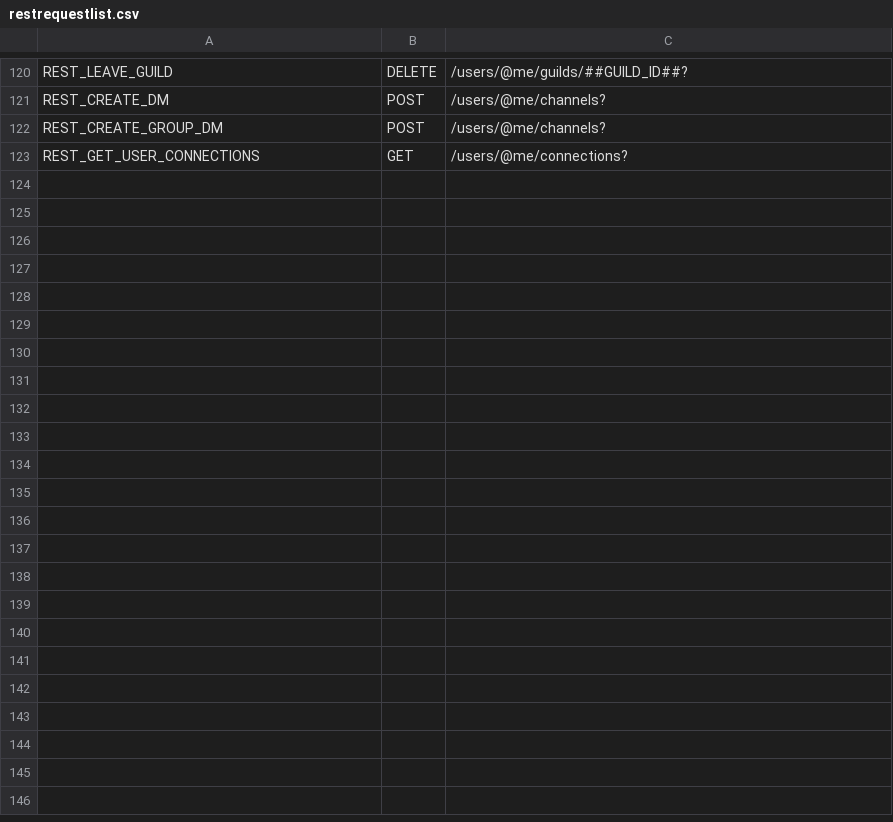
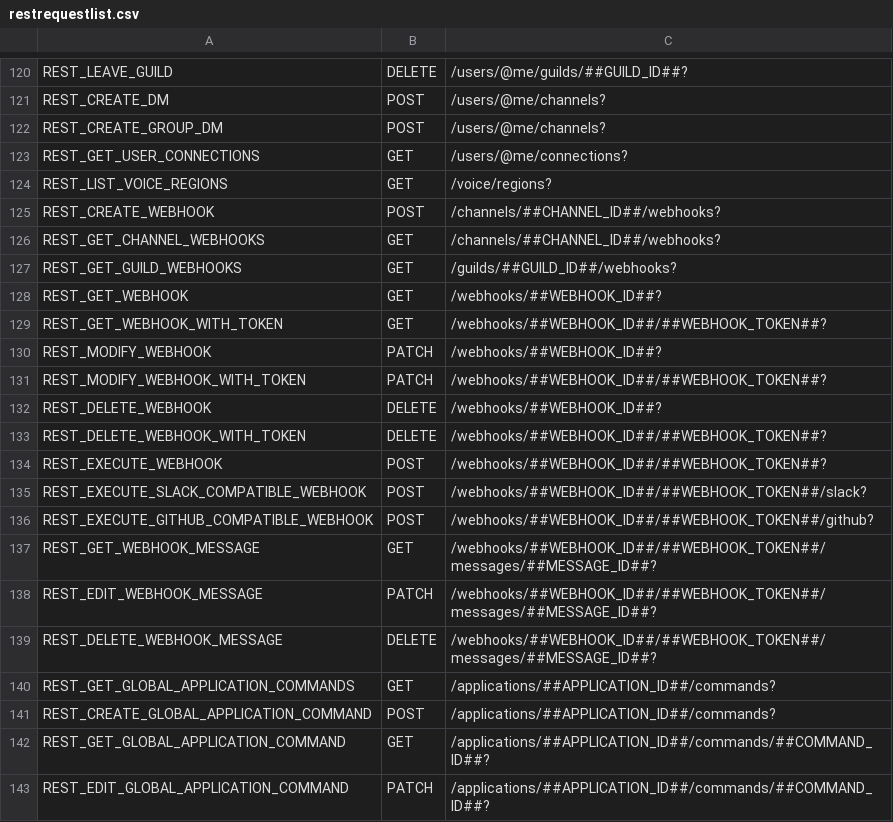
Before and after one commit to Eurobertics/Nebucord, a CSV file: src/REST/Base/restrequestlist.csv, drawn as a sheet; only a part is shown, gaps mark what is left out; the diff covers the shown part only; the diff names each change by its address in the sheet, - before the commit and + after, or states it on an @@ line.

Commit message:
Added interactions and application webhooks, as well fixed a but in autocreating REST API endpoints

```diff
--- a/src/REST/Base/restrequestlist.csv
+++ b/src/REST/Base/restrequestlist.csv
+row 124: REST_LIST_VOICE_REGIONS | GET | /voice/regions?
+row 125: REST_CREATE_WEBHOOK | POST | /channels/##CHANNEL_ID##/webhooks?
+row 126: REST_GET_CHANNEL_WEBHOOKS | GET | /channels/##CHANNEL_ID##/webhooks?
+row 127: REST_GET_GUILD_WEBHOOKS | GET | /guilds/##GUILD_ID##/webhooks?
+row 128: REST_GET_WEBHOOK | GET | /webhooks/##WEBHOOK_ID##?
+row 129: REST_GET_WEBHOOK_WITH_TOKEN | GET | /webhooks/##WEBHOOK_ID##/##WEBHOOK_TOKEN##?
+row 130: REST_MODIFY_WEBHOOK | PATCH | /webhooks/##WEBHOOK_ID##?
+row 131: REST_MODIFY_WEBHOOK_WITH_TOKEN | PATCH | /webhooks/##WEBHOOK_ID##/##WEBHOOK_TOKEN##?
+row 132: REST_DELETE_WEBHOOK | DELETE | /webhooks/##WEBHOOK_ID##?
+row 133: REST_DELETE_WEBHOOK_WITH_TOKEN | DELETE | /webhooks/##WEBHOOK_ID##/##WEBHOOK_TOKEN##?
+row 134: REST_EXECUTE_WEBHOOK | POST | /webhooks/##WEBHOOK_ID##/##WEBHOOK_TOKEN##?
+row 135: REST_EXECUTE_SLACK_COMPATIBLE_WEBHOOK | POST | /webhooks/##WEBHOOK_ID##/##WEBHOOK_TOKEN##/slack?
+row 136: REST_EXECUTE_GITHUB_COMPATIBLE_WEBHOOK | POST | /webhooks/##WEBHOOK_ID##/##WEBHOOK_TOKEN##/github?
+row 137: REST_GET_WEBHOOK_MESSAGE | GET | /webhooks/##WEBHOOK_ID##/##WEBHOOK_TOKEN##/messages/##MESSAGE_ID##?
+row 138: REST_EDIT_WEBHOOK_MESSAGE | PATCH | /webhooks/##WEBHOOK_ID##/##WEBHOOK_TOKEN##/messages/##MESSAGE_ID##?
+row 139: REST_DELETE_WEBHOOK_MESSAGE | DELETE | /webhooks/##WEBHOOK_ID##/##WEBHOOK_TOKEN##/messages/##MESSAGE_ID##?
+row 140: REST_GET_GLOBAL_APPLICATION_COMMANDS | GET | /applications/##APPLICATION_ID##/commands?
+row 141: REST_CREATE_GLOBAL_APPLICATION_COMMAND | POST | /applications/##APPLICATION_ID##/commands?
+row 142: REST_GET_GLOBAL_APPLICATION_COMMAND | GET | /applications/##APPLICATION_ID##/commands/##COMMAND_ID##?
+row 143: REST_EDIT_GLOBAL_APPLICATION_COMMAND | PATCH | /applications/##APPLICATION_ID##/commands/##COMMAND_ID##?
```
Also changed, not shown: 21 added rows elsewhere in this file, 4 other files.
